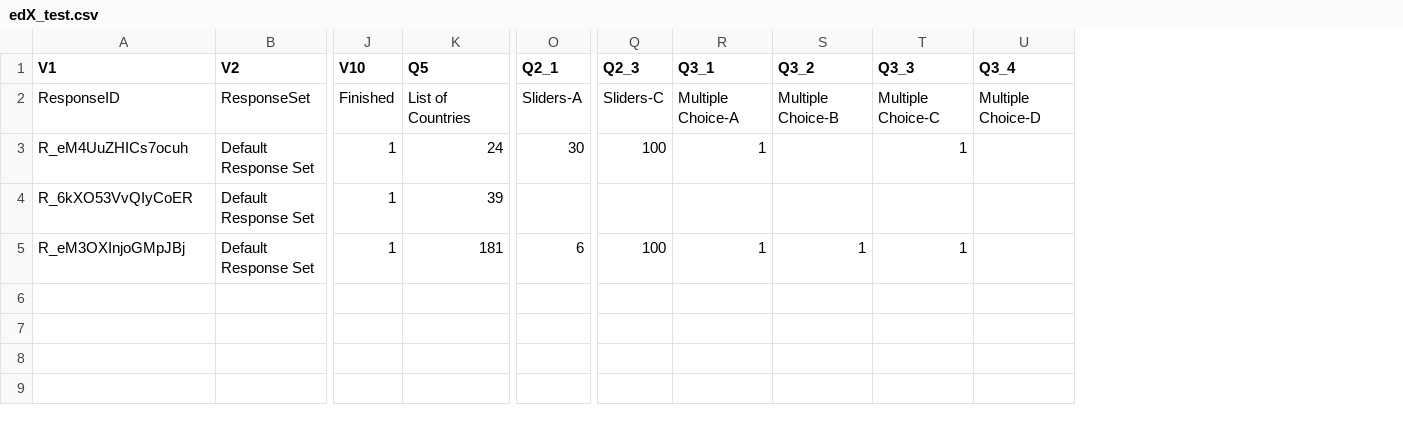
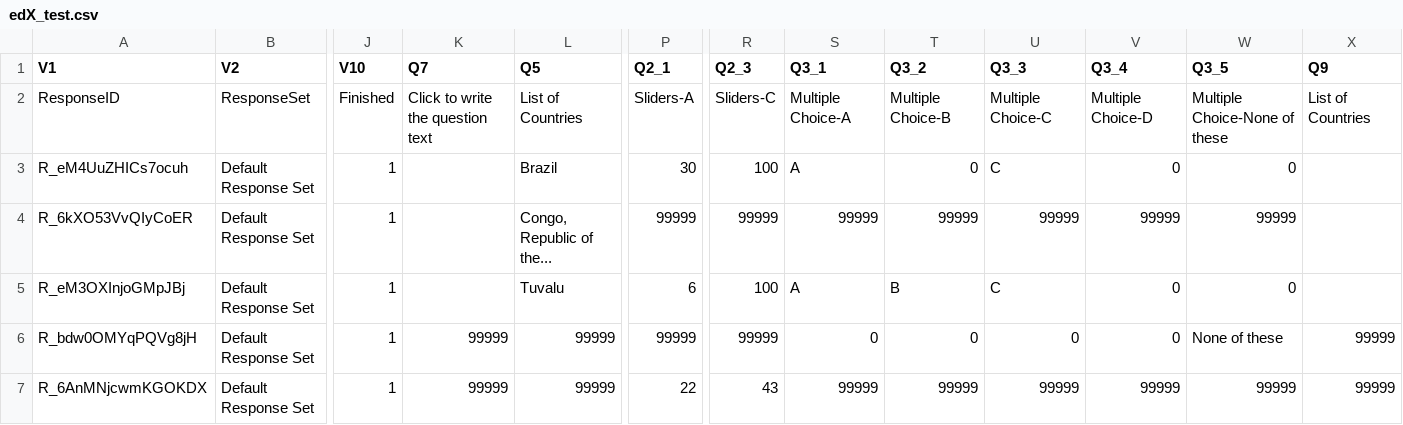
Before and after one commit to open-craft/atlas_qualtrics_stats, a CSV file: edX_test.csv, drawn as a sheet; only a part is shown, gaps mark what is left out; addresses are those after the commit; rows hold the shown columns only; the diff names each change by its address in the sheet, - before the commit and + after, or states it on an @@ line.

Commit message:
Support unanswered questions and labels (for Countries)

```diff
--- a/edX_test.csv
+++ b/edX_test.csv
+column K (Q7), row 2: Click to write the question text
+column W (Q3_5), rows 2-5: Multiple Choice-None of these | 0 | 99999 | 0
+column X (Q9), row 2: List of Countries
-L3 (Q5): 24
+L3 (Q5): Brazil
-S3 (Q3_1): 1
+S3 (Q3_1): A
-T3 (Q3_2): (empty)
+T3 (Q3_2): 0
-U3 (Q3_3): 1
+U3 (Q3_3): C
-V3 (Q3_4): (empty)
+V3 (Q3_4): 0
-L4 (Q5): 39
+L4 (Q5): Congo, Republic of the...
-P4 (Q2_1): (empty)
+P4 (Q2_1): 99999
-R4 (Q2_3): (empty)
+R4 (Q2_3): 99999
-S4 (Q3_1): (empty)
+S4 (Q3_1): 99999
-T4 (Q3_2): (empty)
+T4 (Q3_2): 99999
-U4 (Q3_3): (empty)
+U4 (Q3_3): 99999
-V4 (Q3_4): (empty)
+V4 (Q3_4): 99999
-L5 (Q5): 181
+L5 (Q5): Tuvalu
-S5 (Q3_1): 1
+S5 (Q3_1): A
-T5 (Q3_2): 1
+T5 (Q3_2): B
-U5 (Q3_3): 1
+U5 (Q3_3): C
-V5 (Q3_4): (empty)
+V5 (Q3_4): 0
+row 6: R_bdw0OMYqPQVg8jH | Default Response Set | 1 | 99999 | 99999 | 99999 | 99999 | 0 | 0 | 0 | 0 | None of these | 99999
+row 7: R_6AnMNjcwmKGOKDX | Default Response Set | 1 | 99999 | 99999 | 22 | 43 | 99999 | 99999 | 99999 | 99999 | 99999 | 99999
```
Also changed, not shown: 3 other files.
